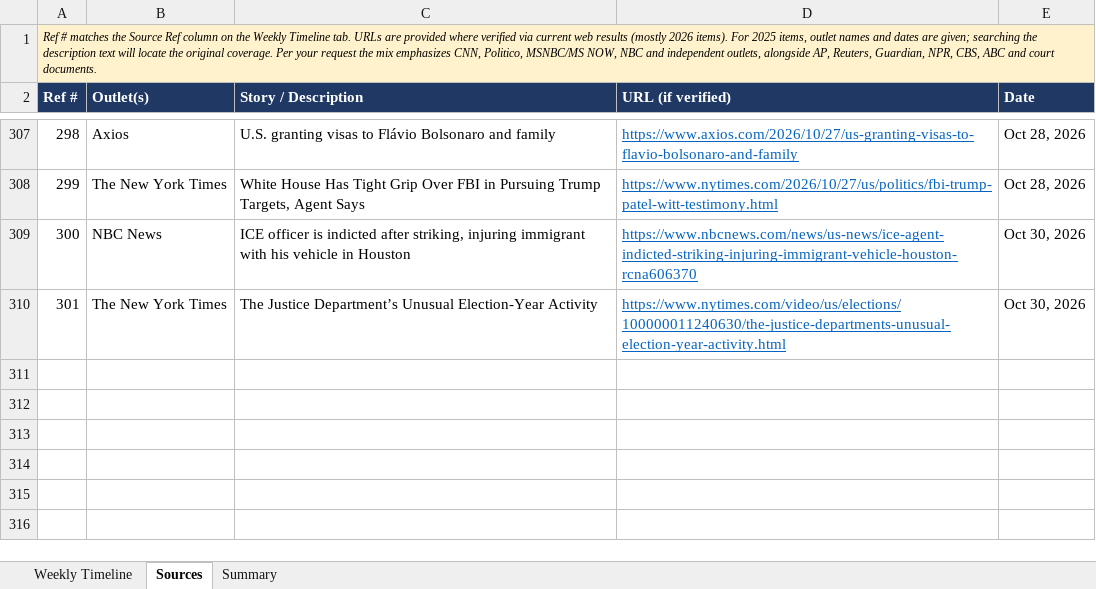
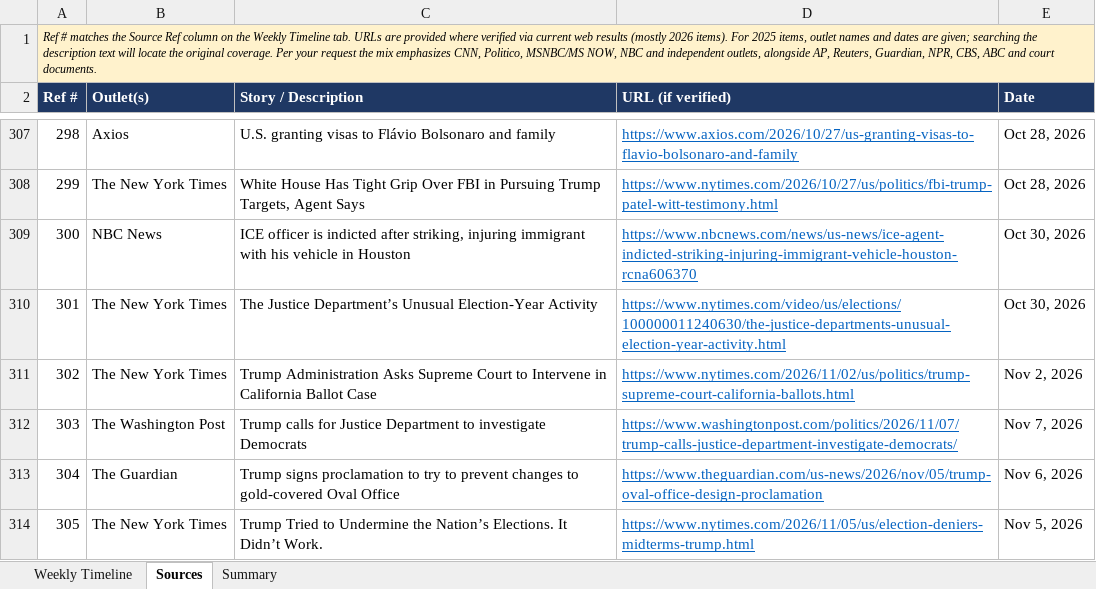
Before and after one commit to APhantomStranger/rights-left, an Excel workbook: data/Trump_Second_Term_Weekly_Tracker.xlsx, sheet Sources, drawn as a sheet; only a part is shown, gaps mark what is left out; values as stored, in another font and other column widths than the file's, no borders; the diff names each change by its address in the sheet, - before the commit and + after, or states it on an @@ line.

```diff
--- a/data/Trump_Second_Term_Weekly_Tracker.xlsx (sheet Sources)
+++ b/data/Trump_Second_Term_Weekly_Tracker.xlsx (sheet Sources)
+row 311: 302 | The New York Times | Trump Administration Asks Supreme Court to Intervene in California Ballot Case | https://www.nytimes.com/2026/11/02/us/politics/trump-supreme-court-california-ballots.html | Nov 2, 2026
+row 312: 303 | The Washington Post | Trump calls for Justice Department to investigate Democrats | https://www.washingtonpost.com/politics/2026/11/07/trump-calls-justice-department-investigate-democrats/ | Nov 7, 2026
+row 313: 304 | The Guardian | Trump signs proclamation to try to prevent changes to gold-covered Oval Office | https://www.theguardian.com/us-news/2026/nov/05/trump-oval-office-design-proclamation | Nov 6, 2026
+row 314: 305 | The New York Times | Trump Tried to Undermine the Nation’s Elections. It Didn’t Work. | https://www.nytimes.com/2026/11/05/us/election-deniers-midterms-trump.html | Nov 5, 2026
```
Also changed, not shown: sheet Weekly Timeline, sheet Summary, data/MAGA_Crime_Tracker.xlsx, 4 other files.
